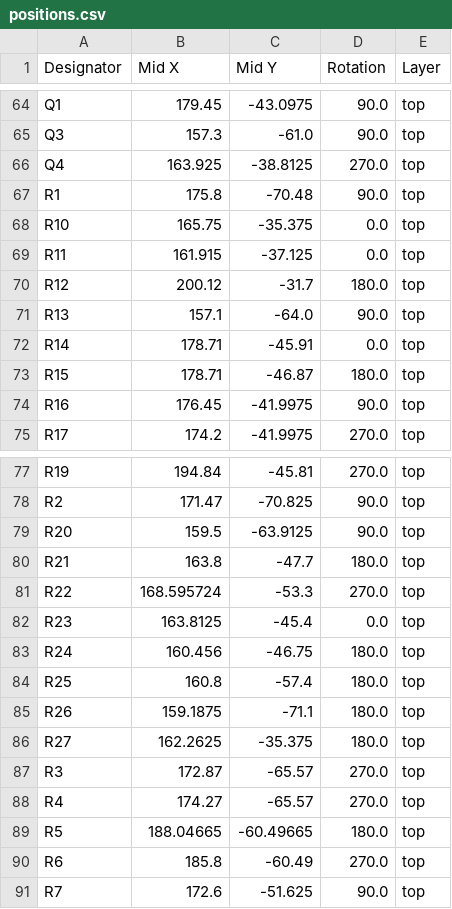
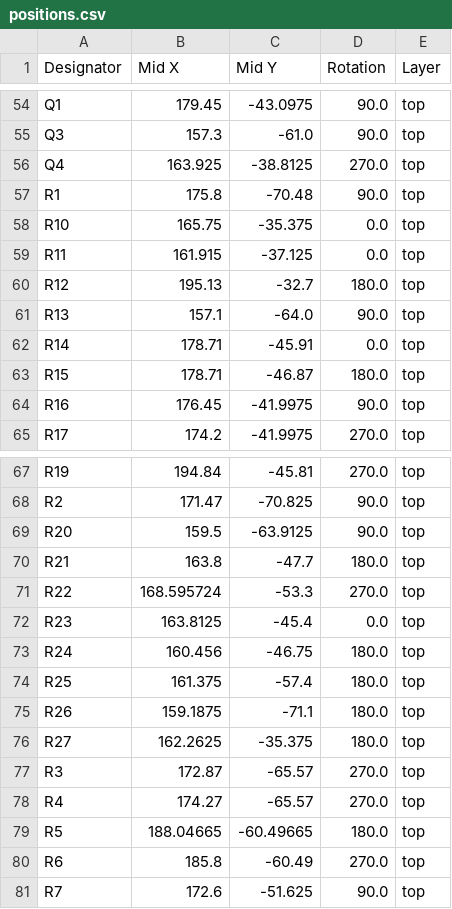
Before and after one commit to enolf/CC3501-project-hardware, a CSV file: production/positions.csv, drawn as a sheet; only a part is shown, gaps mark what is left out; the diff covers the shown part only.

```diff
--- a/production/positions.csv
+++ b/production/positions.csv
@@ -69,3 +59,3 @@ R10,165.75,-35.375,0.0,top
 R11,161.915,-37.125,0.0,top
-R12,200.12,-31.7,180.0,top
+R12,195.13,-32.7,180.0,top
 R13,157.1,-64.0,90.0,top
@@ -83,3 +73,3 @@ R23,163.8125,-45.4,0.0,top
 R24,160.456,-46.75,180.0,top
-R25,160.8,-57.4,180.0,top
+R25,161.375,-57.4,180.0,top
 R26,159.1875,-71.1,180.0,top
```
Also changed, not shown: 11 removed rows and 25 edited cells elsewhere in this file, production/bom.csv, production/designators.csv, 6 other files.
